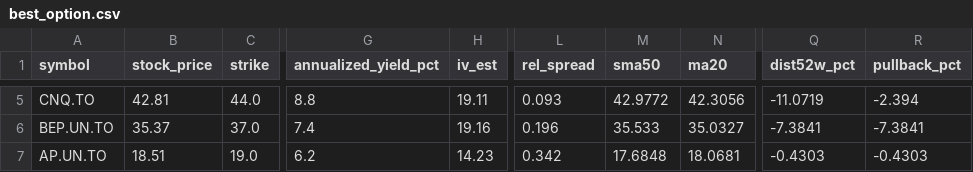
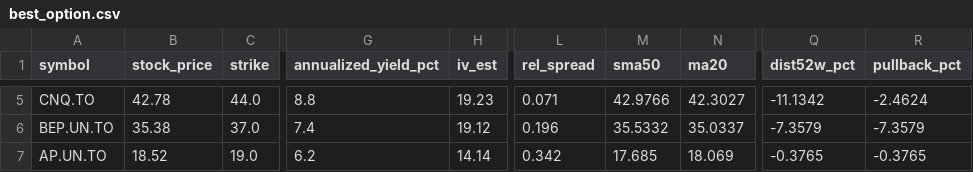
Before and after one commit to mingchen112001-crypto/csv-dashboard, a CSV file: data/best_option.csv, drawn as a sheet; only a part is shown, gaps mark what is left out; the diff covers the shown part only; the diff names each change by its address in the sheet, - before the commit and + after, or states it on an @@ line.

```diff
--- a/data/best_option.csv
+++ b/data/best_option.csv
-B5 (stock_price): 42.81
+B5 (stock_price): 42.78
-H5 (iv_est): 19.11
+H5 (iv_est): 19.23
-L5 (rel_spread): 0.093
+L5 (rel_spread): 0.071
-M5 (sma50): 42.9772
+M5 (sma50): 42.9766
-N5 (ma20): 42.3056
+N5 (ma20): 42.3027
-Q5 (dist52w_pct): -11.0719
+Q5 (dist52w_pct): -11.1342
-R5 (pullback_pct): -2.394
+R5 (pullback_pct): -2.4624
-B6 (stock_price): 35.37
+B6 (stock_price): 35.38
-H6 (iv_est): 19.16
+H6 (iv_est): 19.12
-M6 (sma50): 35.533
+M6 (sma50): 35.5332
-N6 (ma20): 35.0327
+N6 (ma20): 35.0337
-Q6 (dist52w_pct): -7.3841
+Q6 (dist52w_pct): -7.3579
-R6 (pullback_pct): -7.3841
+R6 (pullback_pct): -7.3579
-B7 (stock_price): 18.51
+B7 (stock_price): 18.52
-H7 (iv_est): 14.23
+H7 (iv_est): 14.14
-M7 (sma50): 17.6848
+M7 (sma50): 17.685
-N7 (ma20): 18.0681
+N7 (ma20): 18.069
-Q7 (dist52w_pct): -0.4303
+Q7 (dist52w_pct): -0.3765
-R7 (pullback_pct): -0.4303
+R7 (pullback_pct): -0.3765
```
Also changed, not shown: 28 edited cells elsewhere in this file, data/best_put.csv.
